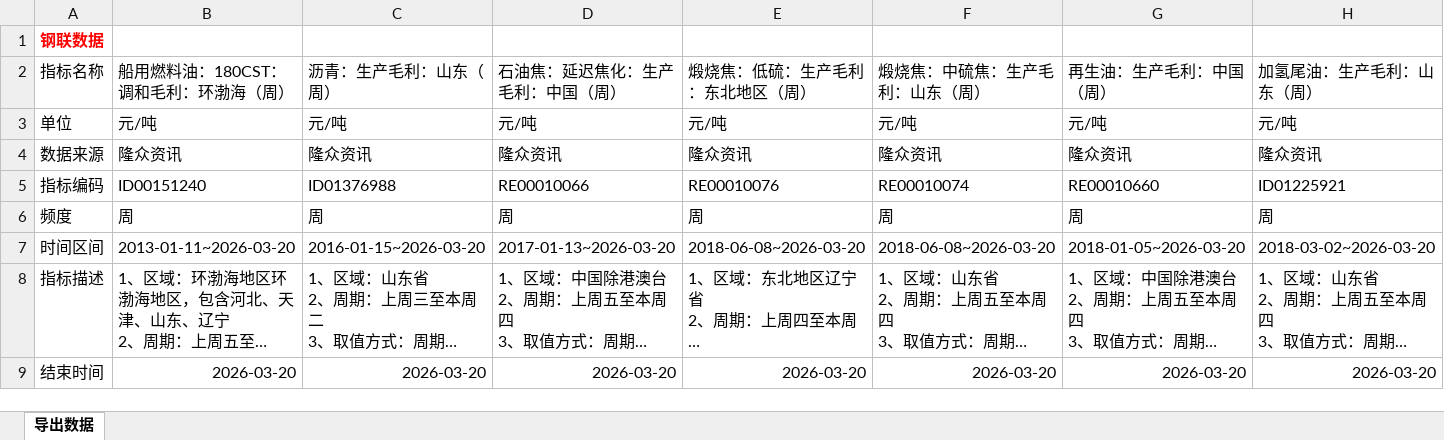
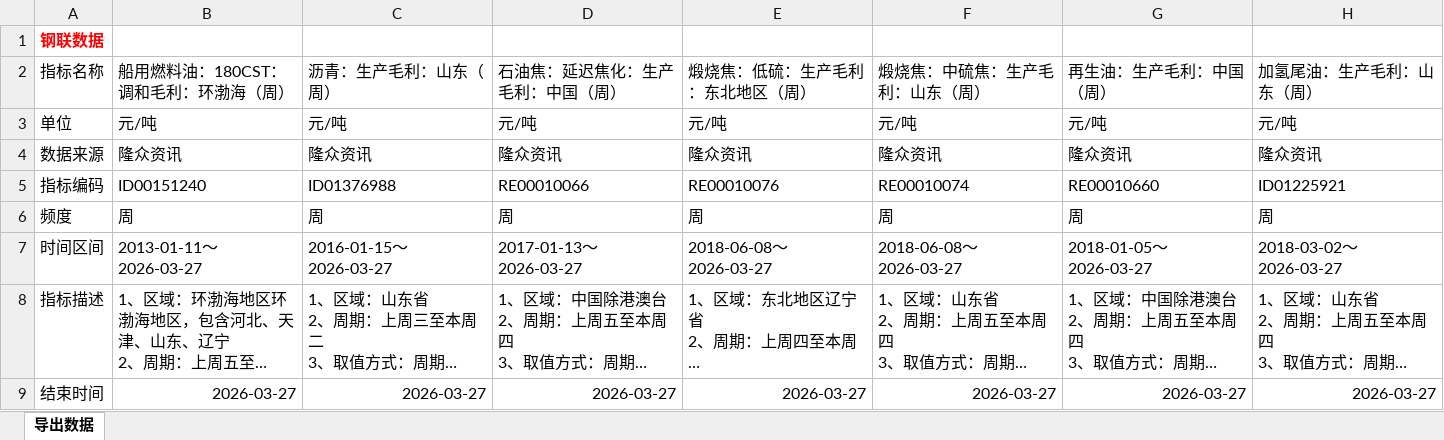
Before and after one commit to lyq0528fred/chem-tracker, an Excel workbook: data/能源毛利.xlsx, sheet 导出数据, drawn as a sheet; only a part is shown; long unchanged cells end in …; values as stored, in another font and other column widths than the file's, no borders; the diff covers the shown part only; the diff names each change by its address in the sheet, - before the commit and + after, or states it on an @@ line.

Commit message:
每周自动更新：能源毛利.xlsx

```diff
--- a/data/能源毛利.xlsx (sheet 导出数据)
+++ b/data/能源毛利.xlsx (sheet 导出数据)
-B7 (船用燃料油：180CST：调和毛利：环渤海（周）): 2013-01-11~2026-03-20
+B7 (船用燃料油：180CST：调和毛利：环渤海（周）): 2013-01-11～2026-03-27
-C7 (沥青：生产毛利：山东（周）): 2016-01-15~2026-03-20
+C7 (沥青：生产毛利：山东（周）): 2016-01-15～2026-03-27
-D7 (石油焦：延迟焦化：生产毛利：中国（周）): 2017-01-13~2026-03-20
+D7 (石油焦：延迟焦化：生产毛利：中国（周）): 2017-01-13～2026-03-27
-E7 (煅烧焦：低硫：生产毛利：东北地区（周）): 2018-06-08~2026-03-20
+E7 (煅烧焦：低硫：生产毛利：东北地区（周）): 2018-06-08～2026-03-27
-F7 (煅烧焦：中硫焦：生产毛利：山东（周）): 2018-06-08~2026-03-20
+F7 (煅烧焦：中硫焦：生产毛利：山东（周）): 2018-06-08～2026-03-27
-G7 (再生油：生产毛利：中国（周）): 2018-01-05~2026-03-20
+G7 (再生油：生产毛利：中国（周）): 2018-01-05～2026-03-27
-H7 (加氢尾油：生产毛利：山东（周）): 2018-03-02~2026-03-20
+H7 (加氢尾油：生产毛利：山东（周）): 2018-03-02～2026-03-27
-B9 (船用燃料油：180CST：调和毛利：环渤海（周）): 2026-03-20
+B9 (船用燃料油：180CST：调和毛利：环渤海（周）): 2026-03-27
-C9 (沥青：生产毛利：山东（周）): 2026-03-20
+C9 (沥青：生产毛利：山东（周）): 2026-03-27
-D9 (石油焦：延迟焦化：生产毛利：中国（周）): 2026-03-20
+D9 (石油焦：延迟焦化：生产毛利：中国（周）): 2026-03-27
-E9 (煅烧焦：低硫：生产毛利：东北地区（周）): 2026-03-20
+E9 (煅烧焦：低硫：生产毛利：东北地区（周）): 2026-03-27
-F9 (煅烧焦：中硫焦：生产毛利：山东（周）): 2026-03-20
+F9 (煅烧焦：中硫焦：生产毛利：山东（周）): 2026-03-27
-G9 (再生油：生产毛利：中国（周）): 2026-03-20
+G9 (再生油：生产毛利：中国（周）): 2026-03-27
-H9 (加氢尾油：生产毛利：山东（周）): 2026-03-20
+H9 (加氢尾油：生产毛利：山东（周）): 2026-03-27
```
Also changed, not shown: 5 added rows, 25 edited cells and cell formats elsewhere in this sheet.
